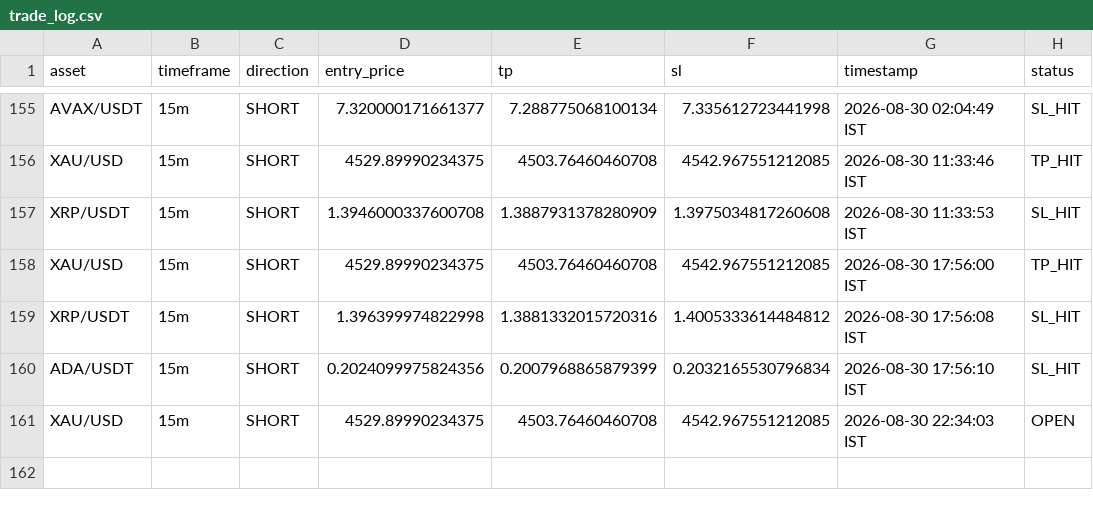
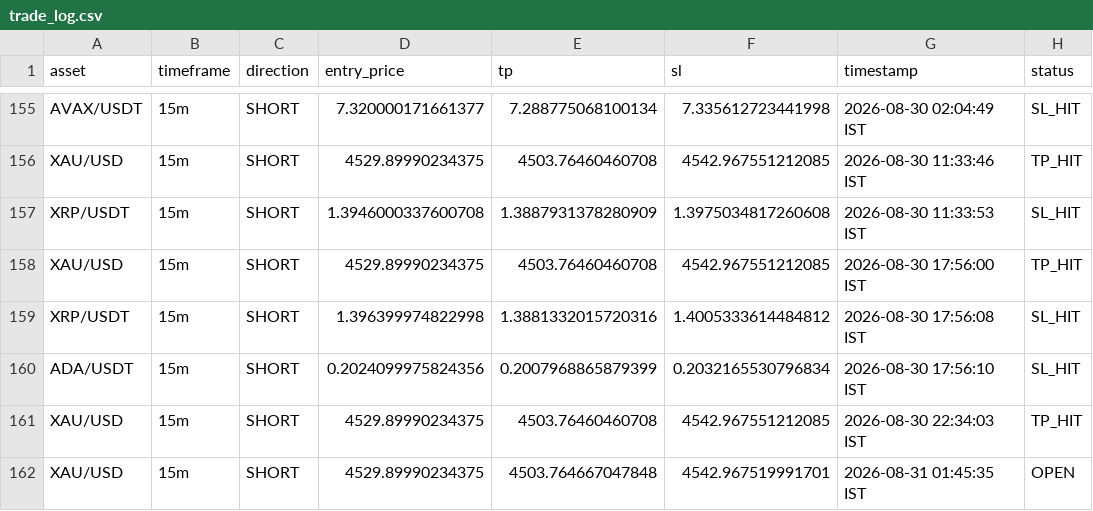
Before and after one commit to deepak3039/ai-trading-scanner, a CSV file: trade_log.csv, drawn as a sheet; only a part is shown, gaps mark what is left out.

```diff
--- a/trade_log.csv
+++ b/trade_log.csv
@@ -160,2 +160,3 @@ XRP/USDT,15m,SHORT,1.396399974822998,1.3881332015720316,1.4005333614484812,2026-
 ADA/USDT,15m,SHORT,0.2024099975824356,0.2007968865879399,0.2032165530796834,2026-08-30 17:56:10 IST,SL_HIT
-XAU/USD,15m,SHORT,4529.89990234375,4503.76460460708,4542.967551212085,2026-08-30 22:34:03 IST,OPEN
+XAU/USD,15m,SHORT,4529.89990234375,4503.76460460708,4542.967551212085,2026-08-30 22:34:03 IST,TP_HIT
+XAU/USD,15m,SHORT,4529.89990234375,4503.764667047848,4542.967519991701,2026-08-31 01:45:35 IST,OPEN
```
